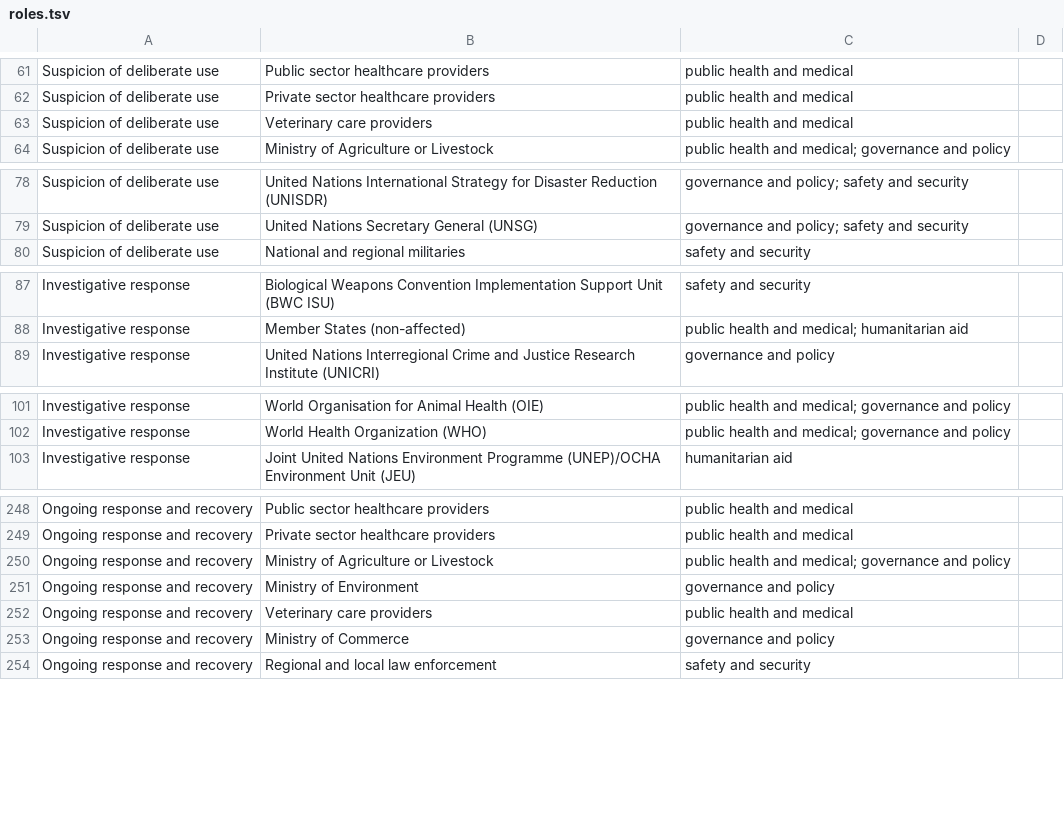
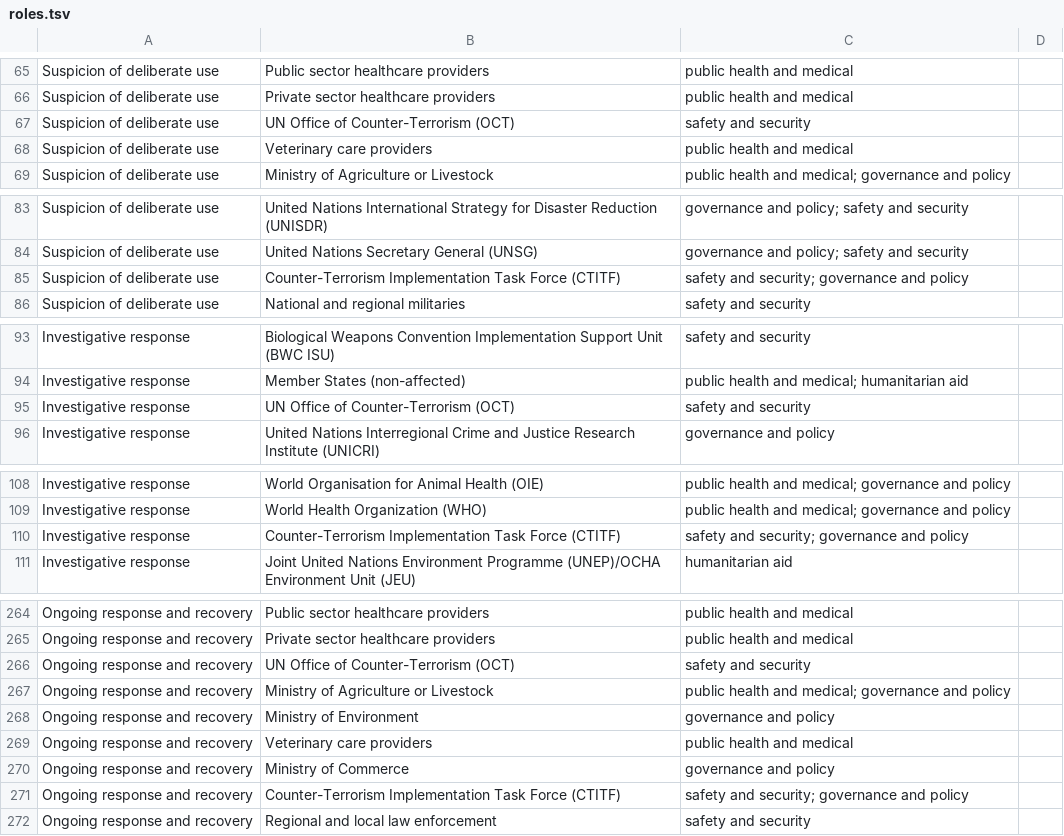
Before and after one commit to talus-analytics-bus/bioscenarios-stakeholders, a TSV file: data/roles.tsv, drawn as a sheet; only a part is shown, gaps mark what is left out; the diff covers the shown part only.

Commit message:
Updated the DBE policy documents, policy events, roles, and stakeholders Reset the head to the Feb 27 checkin for this branch (per Steph)

```diff
--- a/data/roles.tsv
+++ b/data/roles.tsv
@@ -62,0 +67 @@ Suspicion of deliberate use	Private sector healthcare providers	public health an
+Suspicion of deliberate use	UN Office of Counter-Terrorism (OCT)	safety and security	
@@ -79,0 +85 @@ Suspicion of deliberate use	United Nations Secretary General (UNSG)	governance a
+Suspicion of deliberate use	Counter-Terrorism Implementation Task Force (CTITF)	safety and security; governance and policy	
@@ -88,0 +95 @@ Investigative response	Member States (non-affected)	public health and medical; h
+Investigative response	UN Office of Counter-Terrorism (OCT)	safety and security	
@@ -102,0 +110 @@ Investigative response	World Health Organization (WHO)	public health and medical
+Investigative response	Counter-Terrorism Implementation Task Force (CTITF)	safety and security; governance and policy	
@@ -249,0 +266 @@ Ongoing response and recovery	Private sector healthcare providers	public health
+Ongoing response and recovery	UN Office of Counter-Terrorism (OCT)	safety and security	
@@ -253,0 +271 @@ Ongoing response and recovery	Ministry of Commerce	governance and policy
+Ongoing response and recovery	Counter-Terrorism Implementation Task Force (CTITF)	safety and security; governance and policy	
```
Also changed, not shown: 12 added rows and 1 edited cell elsewhere in this file, data/policydocs.tsv, data/policyevents.tsv, 2 other files.
